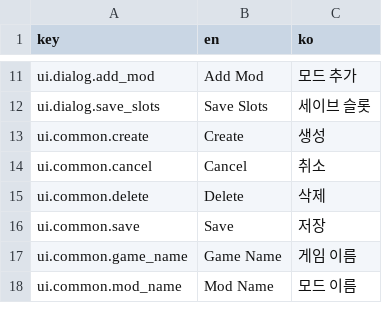
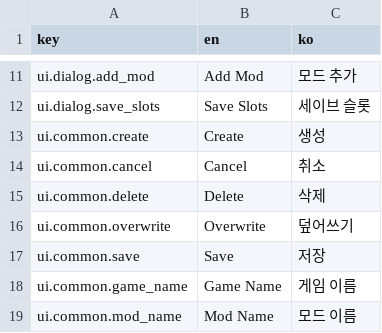
Before and after one commit to wheedo07/DTManager, a CSV file: godot/translation/translation.csv, drawn as a sheet; only a part is shown, gaps mark what is left out; the diff names each change by its address in the sheet, - before the commit and + after, or states it on an @@ line.

```diff
--- a/godot/translation/translation.csv
+++ b/godot/translation/translation.csv
+row 16: ui.common.overwrite | Overwrite | 덮어쓰기
```
Also changed, not shown: 2 other files.
